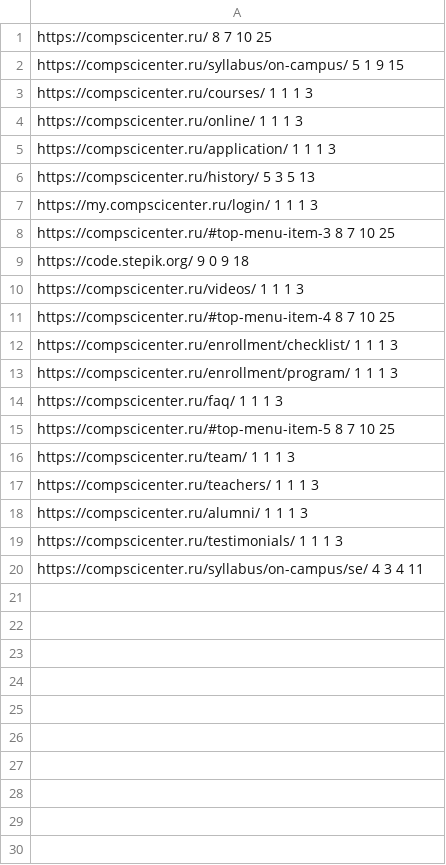
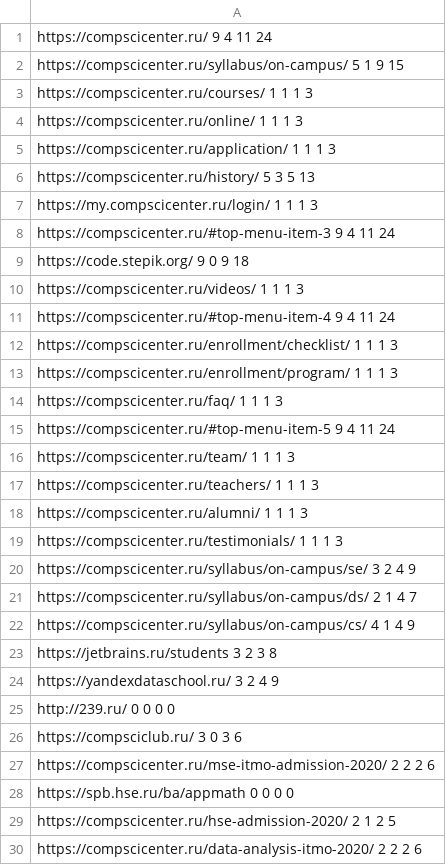
Before and after one commit to UladzimirRed/Web_crawler, a CSV file: target/classes/data/result.csv, drawn as a sheet.

```diff
--- a/target/classes/data/result.csv
+++ b/target/classes/data/result.csv
@@ -1,2 +1,2 @@
-https://compscicenter.ru/ 8 7 10 25
+https://compscicenter.ru/ 9 4 11 24
 https://compscicenter.ru/syllabus/on-campus/ 5 1 9 15
@@ -7,6 +7,6 @@ https://compscicenter.ru/history/ 5 3 5 13
 https://my.compscicenter.ru/login/ 1 1 1 3
-https://compscicenter.ru/#top-menu-item-3 8 7 10 25
+https://compscicenter.ru/#top-menu-item-3 9 4 11 24
 https://code.stepik.org/ 9 0 9 18
 https://compscicenter.ru/videos/ 1 1 1 3
-https://compscicenter.ru/#top-menu-item-4 8 7 10 25
+https://compscicenter.ru/#top-menu-item-4 9 4 11 24
 https://compscicenter.ru/enrollment/checklist/ 1 1 1 3
@@ -14,3 +14,3 @@ https://compscicenter.ru/enrollment/program/ 1 1 1 3
 https://compscicenter.ru/faq/ 1 1 1 3
-https://compscicenter.ru/#top-menu-item-5 8 7 10 25
+https://compscicenter.ru/#top-menu-item-5 9 4 11 24
 https://compscicenter.ru/team/ 1 1 1 3
@@ -19,2 +19,12 @@ https://compscicenter.ru/alumni/ 1 1 1 3
 https://compscicenter.ru/testimonials/ 1 1 1 3
-https://compscicenter.ru/syllabus/on-campus/se/ 4 3 4 11
+https://compscicenter.ru/syllabus/on-campus/se/ 3 2 4 9
+https://compscicenter.ru/syllabus/on-campus/ds/ 2 1 4 7
+https://compscicenter.ru/syllabus/on-campus/cs/ 4 1 4 9
+https://jetbrains.ru/students 3 2 3 8
+https://yandexdataschool.ru/ 3 2 4 9
+http://239.ru/ 0 0 0 0
+https://compsciclub.ru/ 3 0 3 6
+https://compscicenter.ru/mse-itmo-admission-2020/ 2 2 2 6
+https://spb.hse.ru/ba/appmath 0 0 0 0
+https://compscicenter.ru/hse-admission-2020/ 2 1 2 5
+https://compscicenter.ru/data-analysis-itmo-2020/ 2 2 2 6
```
Also changed, not shown: src/main/resources/data/result.csv, src/main/resources/data/resultTop.csv, 9 other files.
